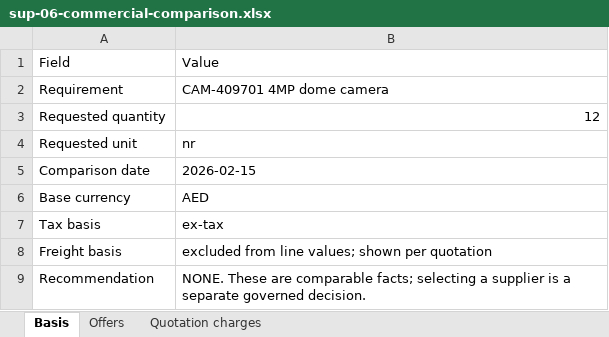
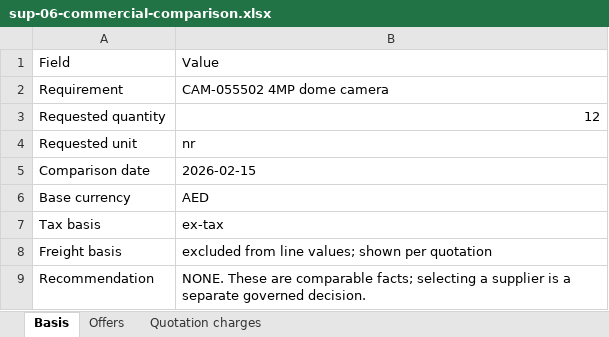
Before and after one commit to ramamosbah-netizen/Aura-os, an Excel workbook: output/xlsx/sup-06-commercial-comparison.xlsx, sheet Basis, drawn as a sheet; values as stored, in another font and other column widths than the file's, no borders; the diff names each change by its address in the sheet, - before the commit and + after, or states it on an @@ line.

```diff
--- a/output/xlsx/sup-06-commercial-comparison.xlsx (sheet Basis)
+++ b/output/xlsx/sup-06-commercial-comparison.xlsx (sheet Basis)
-B2: CAM-409701 4MP dome camera
+B2: CAM-055502 4MP dome camera
```
Also changed, not shown: sheet Quotation charges, sheet Offers, 17 other files.
